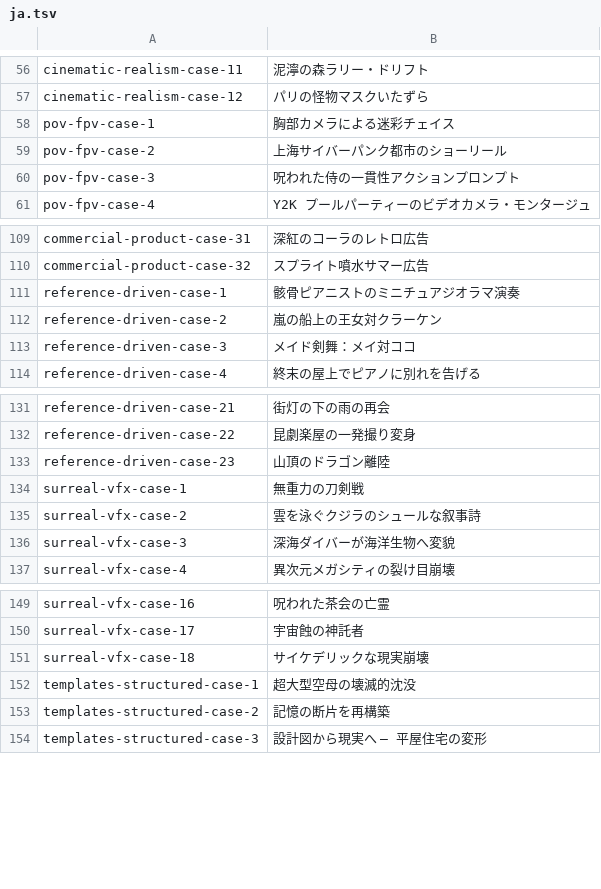
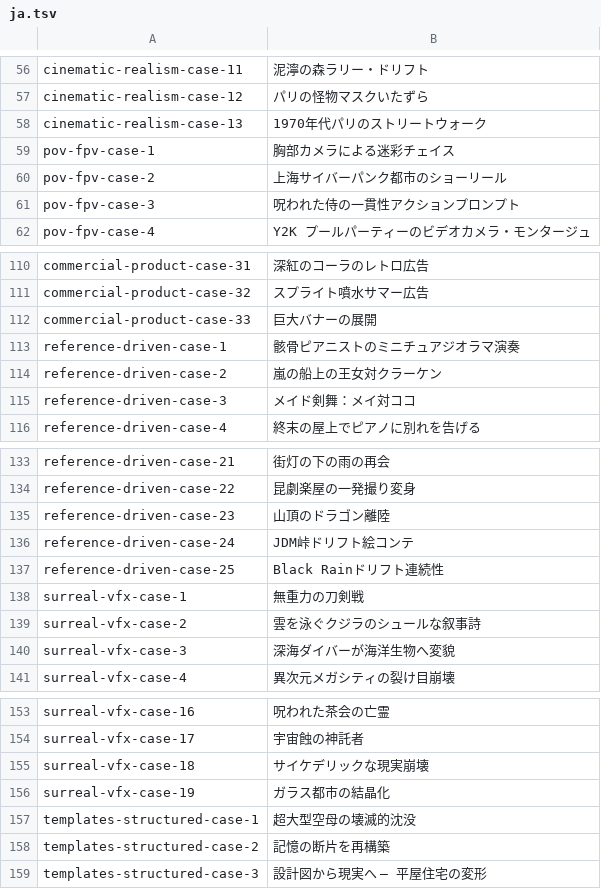
Before and after one commit to Evolink-AI/awesome-seedance-2.5-flash-prompts, a TSV file: data/localized-titles/ja.tsv, drawn as a sheet; only a part is shown, gaps mark what is left out; the diff names each change by its address in the sheet, - before the commit and + after, or states it on an @@ line.

```diff
--- a/data/localized-titles/ja.tsv
+++ b/data/localized-titles/ja.tsv
+row 58: cinematic-realism-case-13 | 1970年代パリのストリートウォーク
+row 112: commercial-product-case-33 | 巨大バナーの展開
+row 136: reference-driven-case-24 | JDM峠ドリフト絵コンテ
+row 137: reference-driven-case-25 | Black Rainドリフト連続性
+row 156: surreal-vfx-case-19 | ガラス都市の結晶化
```
Also changed, not shown: data/localized-titles/es.tsv, data/localized-titles/fr.tsv, 25 other files.
